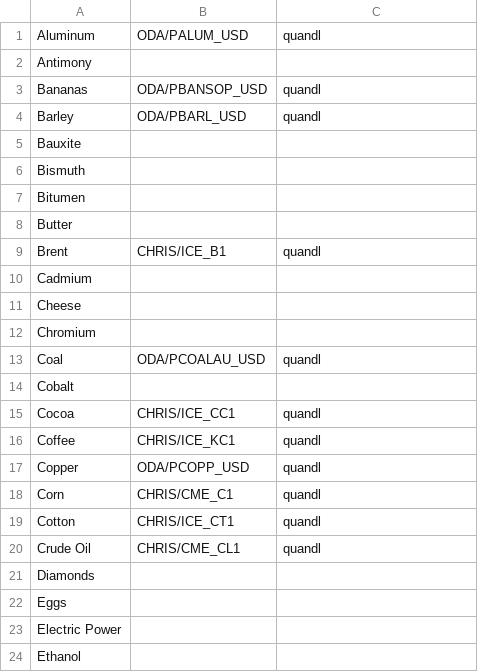
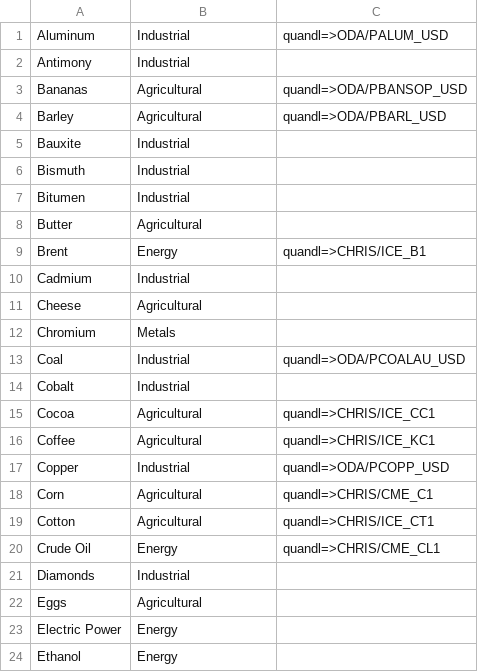
Before and after one commit to webclinic017/hazlitt-data, a CSV file: storage/imports/commodity/Commodities.csv, drawn as a sheet; only a part is shown; the diff covers the shown part only.

```diff
--- a/storage/imports/commodity/Commodities.csv
+++ b/storage/imports/commodity/Commodities.csv
@@ -1,24 +1,24 @@
-Aluminum,ODA/PALUM_USD,quandl
-Antimony,,
-Bananas,ODA/PBANSOP_USD,quandl
-Barley,ODA/PBARL_USD,quandl
-Bauxite,,
-Bismuth,,
-Bitumen,,
-Butter,,
-Brent,CHRIS/ICE_B1,quandl
-Cadmium,,
-Cheese,,
-Chromium,,
-Coal,ODA/PCOALAU_USD,quandl
-Cobalt,,
-Cocoa,CHRIS/ICE_CC1,quandl
-Coffee,CHRIS/ICE_KC1,quandl
-Copper,ODA/PCOPP_USD,quandl
-Corn,CHRIS/CME_C1,quandl
-Cotton,CHRIS/ICE_CT1,quandl
-Crude Oil,CHRIS/CME_CL1,quandl
-Diamonds,,
-Eggs,,
-Electric Power,,
-Ethanol,,
+Aluminum,Industrial,quandl=>ODA/PALUM_USD
+Antimony,Industrial,
+Bananas,Agricultural,quandl=>ODA/PBANSOP_USD
+Barley,Agricultural,quandl=>ODA/PBARL_USD
+Bauxite,Industrial,
+Bismuth,Industrial,
+Bitumen,Industrial,
+Butter,Agricultural,
+Brent,Energy,quandl=>CHRIS/ICE_B1
+Cadmium,Industrial,
+Cheese,Agricultural,
+Chromium,Metals,
+Coal,Industrial,quandl=>ODA/PCOALAU_USD
+Cobalt,Industrial,
+Cocoa,Agricultural,quandl=>CHRIS/ICE_CC1
+Coffee,Agricultural,quandl=>CHRIS/ICE_KC1
+Copper,Industrial,quandl=>ODA/PCOPP_USD
+Corn,Agricultural,quandl=>CHRIS/CME_C1
+Cotton,Agricultural,quandl=>CHRIS/ICE_CT1
+Crude Oil,Energy,quandl=>CHRIS/CME_CL1
+Diamonds,Industrial,
+Eggs,Agricultural,
+Electric Power,Energy,
+Ethanol,Energy,
```
Also changed, not shown: 104 edited cells elsewhere in this file, 14 other files.
